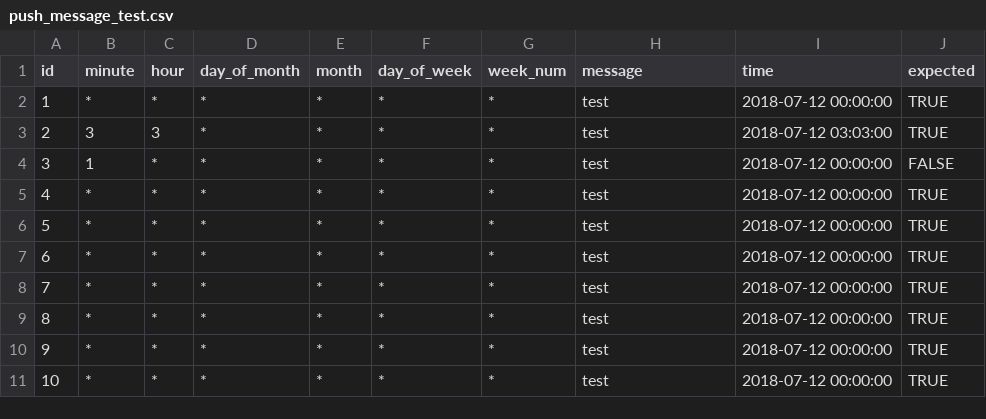
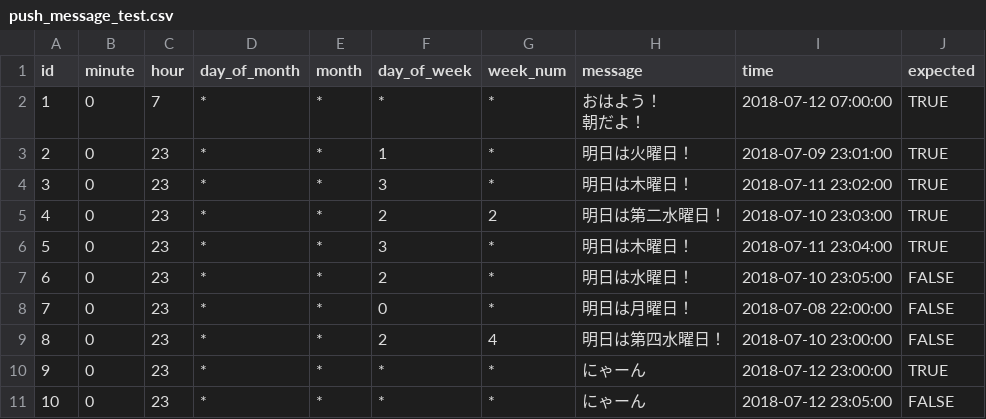
Before and after one commit to commojun/nyanbot, a CSV file: csv/push_message_test.csv, drawn as a sheet.

Commit message:
テストケースを追加

```diff
--- a/csv/push_message_test.csv
+++ b/csv/push_message_test.csv
@@ -1,11 +1,12 @@
 id,minute,hour,day_of_month,month,day_of_week,week_num,message,time,expected
-1,*,*,*,*,*,*,test,2018-07-12 00:00:00,TRUE
-2,3,3,*,*,*,*,test,2018-07-12 03:03:00,TRUE
-3,1,*,*,*,*,*,test,2018-07-12 00:00:00,FALSE
-4,*,*,*,*,*,*,test,2018-07-12 00:00:00,TRUE
-5,*,*,*,*,*,*,test,2018-07-12 00:00:00,TRUE
-6,*,*,*,*,*,*,test,2018-07-12 00:00:00,TRUE
-7,*,*,*,*,*,*,test,2018-07-12 00:00:00,TRUE
-8,*,*,*,*,*,*,test,2018-07-12 00:00:00,TRUE
-9,*,*,*,*,*,*,test,2018-07-12 00:00:00,TRUE
-10,*,*,*,*,*,*,test,2018-07-12 00:00:00,TRUE
+1,0,7,*,*,*,*,"おはよう！
+朝だよ！",2018-07-12 07:00:00,TRUE
+2,0,23,*,*,1,*,明日は火曜日！,2018-07-09 23:01:00,TRUE
+3,0,23,*,*,3,*,明日は木曜日！,2018-07-11 23:02:00,TRUE
+4,0,23,*,*,2,2,明日は第二水曜日！,2018-07-10 23:03:00,TRUE
+5,0,23,*,*,3,*,明日は木曜日！,2018-07-11 23:04:00,TRUE
+6,0,23,*,*,2,*,明日は水曜日！,2018-07-10 23:05:00,FALSE
+7,0,23,*,*,0,*,明日は月曜日！,2018-07-08 22:00:00,FALSE
+8,0,23,*,*,2,4,明日は第四水曜日！,2018-07-10 23:00:00,FALSE
+9,0,23,*,*,*,*,にゃーん,2018-07-12 23:00:00,TRUE
+10,0,23,*,*,*,*,にゃーん,2018-07-12 23:05:00,FALSE
```
